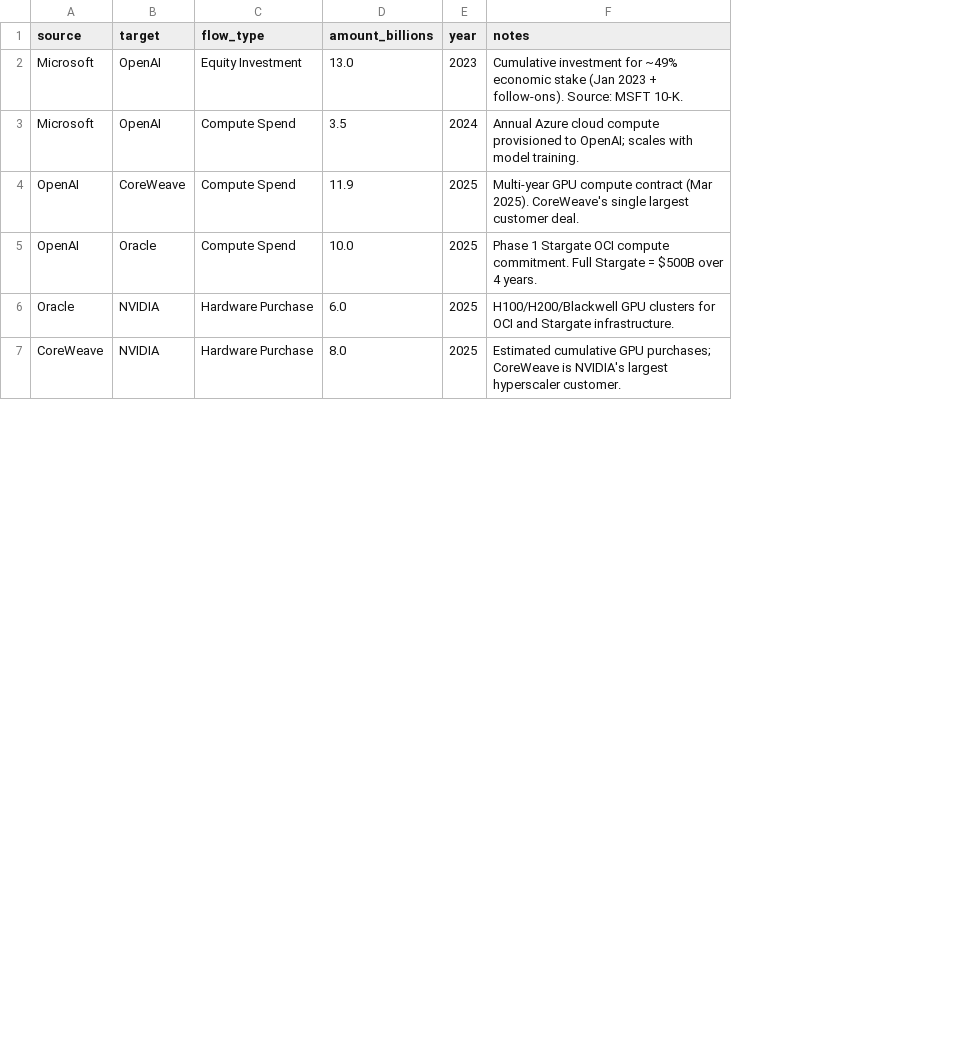
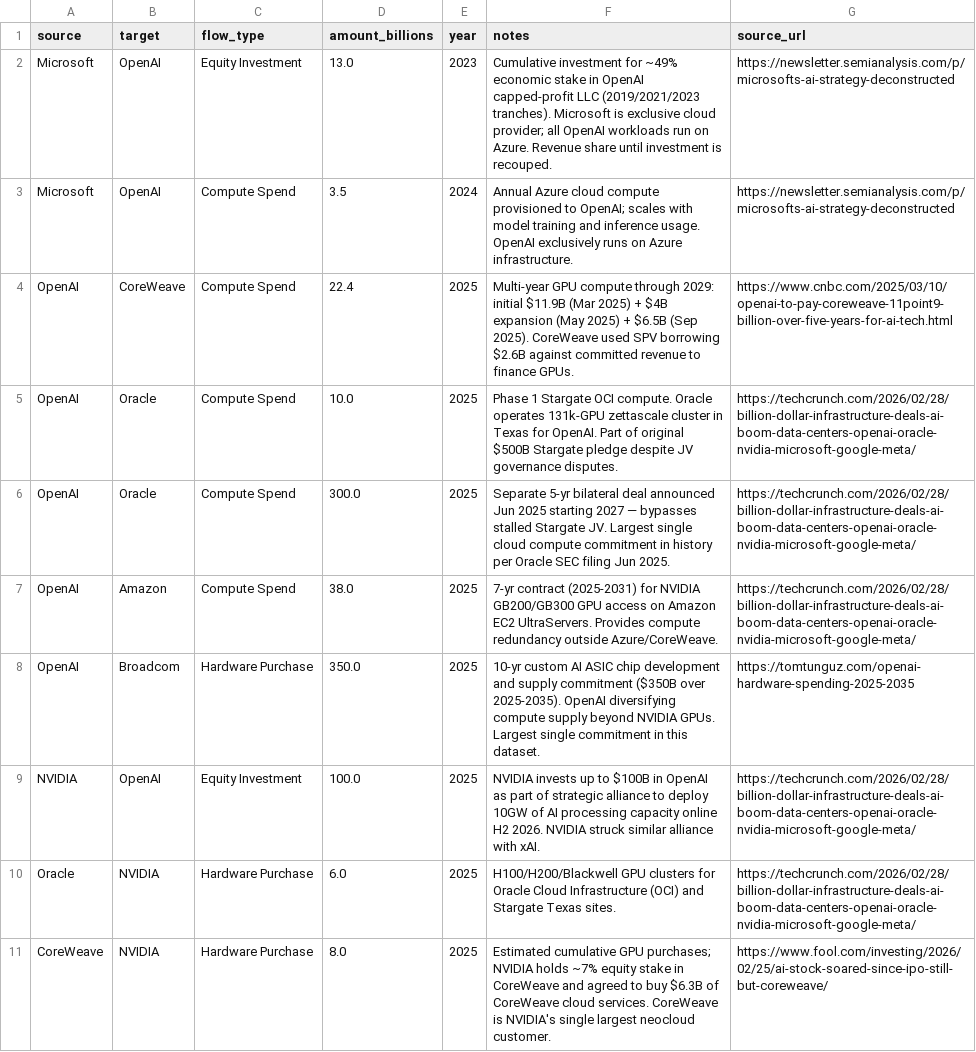
Before and after one commit to ImBunny77/ai-datacenter-research, a CSV file: tool1_network/deals_data.csv, drawn as a sheet; only a part is shown; addresses are those after the commit; the diff covers the shown part only; the diff names each change by its address in the sheet, - before the commit and + after, or states it on an @@ line.

```diff
--- a/tool1_network/deals_data.csv
+++ b/tool1_network/deals_data.csv
+column G (source_url), rows 2-5: https://newsletter.semianalysis.com/p/microsofts-ai-strategy-deconstructed | https://newsletter.semianalysis.com/p/microsofts-ai-strategy-deconstructed | https://www.cnbc.com/2025/03/10/openai-to-pay-coreweave-11point9-billion-over-five-years-for-ai-tech.html | https://techcrunch.com/2026/02/28/billion-dollar-infrastructure-deals-ai-boom-data-centers-openai-oracle-nvidia-microsoft-google-meta/; rows 10-11: https://techcrunch.com/2026/02/28/billion-dollar-infrastructure-deals-ai-boom-data-centers-openai-oracle-nvidia-microsoft-google-meta/ | https://www.fool.com/investing/2026/02/25/ai-stock-soared-since-ipo-still-but-coreweave/
-F2 (notes): …economic stake (Jan 2023 + follow-ons). Source: MSFT 10-K.
+F2 (notes): …economic stake in OpenAI capped-profit LLC (2019/2021/2023 tranches). Microsoft is exclusive cloud provider; all OpenAI workloads run on Azure. Revenue share until investment is recouped.
-F3 (notes): …with model training.
+F3 (notes): …with model training and inference usage. OpenAI exclusively runs on Azure infrastructure.
-D4 (amount_billions): 11.9
+D4 (amount_billions): 22.4
-F4 (notes): …GPU compute contract (Mar 2025). CoreWeave's single largest customer deal.
+F4 (notes): …GPU compute through 2029: initial $11.9B (Mar 2025) + $4B expansion (May 2025) + $6.5B (Sep 2025). CoreWeave used SPV borrowing $2.6B against committed revenue to finance GPUs.
-F5 (notes): …Stargate OCI compute commitment. Full Stargate = $500B over 4 years.
+F5 (notes): …Stargate OCI compute. Oracle operates 131k-GPU zettascale cluster in Texas for OpenAI. Part of original $500B Stargate pledge despite JV governance disputes.
+row 6: OpenAI | Oracle | Compute Spend | 300.0 | 2025 | Separate 5-yr bilateral deal announced Jun 2025 starting 2027 — bypasses stalled Stargate JV. Largest single cloud compute commitment in history per Oracle SEC filing Jun 2025. | https://techcrunch.com/2026/02/28/billion-dollar-infrastructure-deals-ai-boom-data-centers-openai-oracle-nvidia-microsoft-google-meta/
+row 7: OpenAI | Amazon | Compute Spend | 38.0 | 2025 | 7-yr contract (2025-2031) for NVIDIA GB200/GB300 GPU access on Amazon EC2 UltraServers. Provides compute redundancy outside Azure/CoreWeave. | https://techcrunch.com/2026/02/28/billion-dollar-infrastructure-deals-ai-boom-data-centers-openai-oracle-nvidia-microsoft-google-meta/
+row 8: OpenAI | Broadcom | Hardware Purchase | 350.0 | 2025 | 10-yr custom AI ASIC chip development and supply commitment ($350B over 2025-2035). OpenAI diversifying compute supply beyond NVIDIA GPUs. Largest single commitment in this dataset. | https://tomtunguz.com/openai-hardware-spending-2025-2035
+row 9: NVIDIA | OpenAI | Equity Investment | 100.0 | 2025 | NVIDIA invests up to $100B in OpenAI as part of strategic alliance to deploy 10GW of AI processing capacity online H2 2026. NVIDIA struck similar alliance with xAI. | https://techcrunch.com/2026/02/28/billion-dollar-infrastructure-deals-ai-boom-data-centers-openai-oracle-nvidia-microsoft-google-meta/
-F10 (notes): …clusters for OCI and Stargate infrastructure.
+F10 (notes): …clusters for Oracle Cloud Infrastructure (OCI) and Stargate Texas sites.
-F11 (notes): …GPU purchases; CoreWeave is NVIDIA's largest hyperscaler customer.
+F11 (notes): …GPU purchases; NVIDIA holds ~7% equity stake in CoreWeave and agreed to buy $6.3B of CoreWeave cloud services. CoreWeave is NVIDIA's single largest neocloud customer.
```
Also changed, not shown: 3 added rows and 6 edited cells elsewhere in this file, 1 other file.
